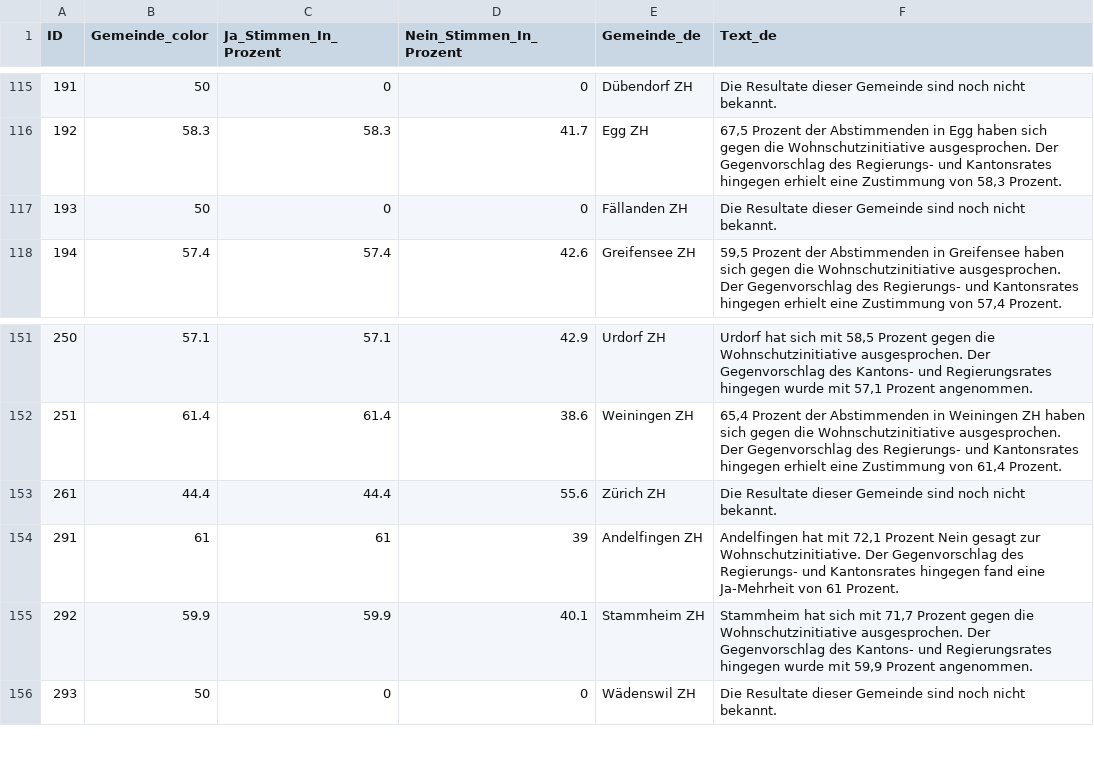
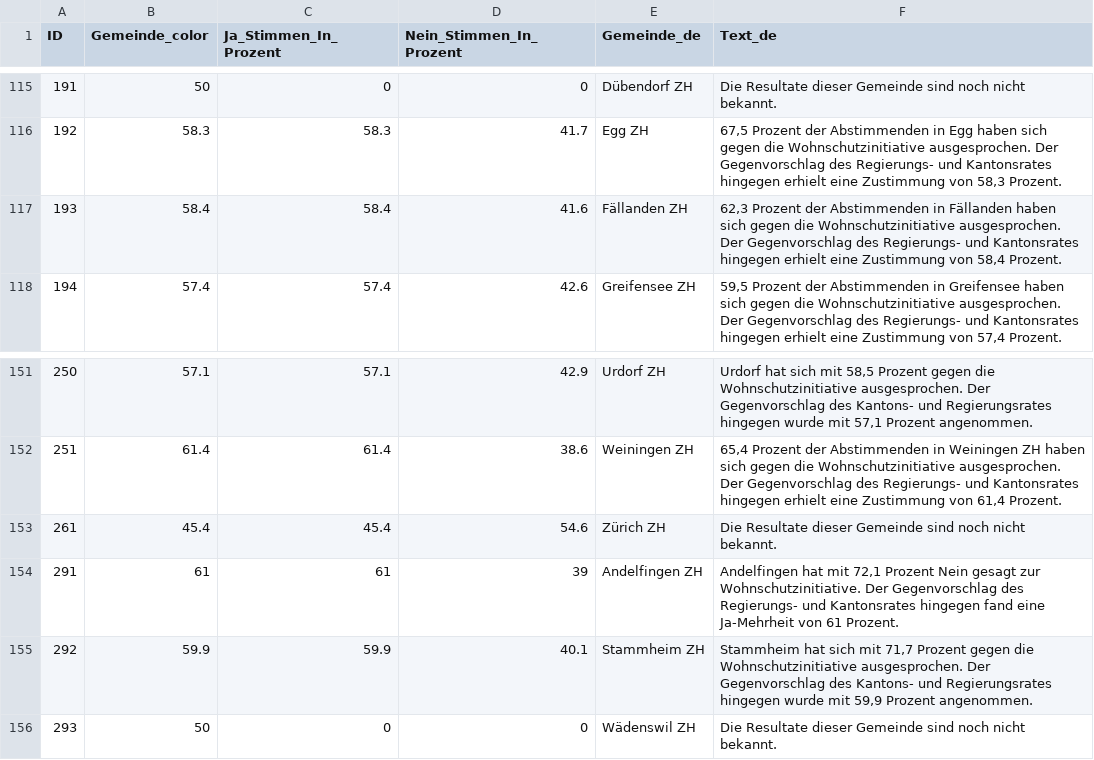
Before and after one commit to awp-finanznachrichten/lena_juni2026, a CSV file: Output_Cantons/ZH_Wohnschutzinitiative_dw_de_gegenvorschlag.csv, drawn as a sheet; only a part is shown, gaps mark what is left out.

```diff
--- a/Output_Cantons/ZH_Wohnschutzinitiative_dw_de_gegenvorschlag.csv
+++ b/Output_Cantons/ZH_Wohnschutzinitiative_dw_de_gegenvorschlag.csv
@@ -116,3 +116,3 @@
 192,58.3,58.3,41.7,"Egg ZH","67,5 Prozent der Abstimmenden in Egg haben sich gegen die Wohnschutzinitiative ausgesprochen. Der Gegenvorschlag des Regierungs- und Kantonsrates hingegen erhielt eine Zustimmung von 58,3 Prozent."
-193,50,0,0,"Fällanden ZH","Die Resultate dieser Gemeinde sind noch nicht bekannt."
+193,58.4,58.4,41.6,"Fällanden ZH","62,3 Prozent der Abstimmenden in Fällanden haben sich gegen die Wohnschutzinitiative ausgesprochen. Der Gegenvorschlag des Regierungs- und Kantonsrates hingegen erhielt eine Zustimmung von 58,4 Prozent."
 194,57.4,57.4,42.6,"Greifensee ZH","59,5 Prozent der Abstimmenden in Greifensee haben sich gegen die Wohnschutzinitiative ausgesprochen. Der Gegenvorschlag des Regierungs- und Kantonsrates hingegen erhielt eine Zustimmung von 57,4 Prozent."
@@ -152,3 +152,3 @@
 251,61.4,61.4,38.6,"Weiningen ZH","65,4 Prozent der Abstimmenden in Weiningen ZH haben sich gegen die Wohnschutzinitiative ausgesprochen. Der Gegenvorschlag des Regierungs- und Kantonsrates hingegen erhielt eine Zustimmung von 61,4 Prozent."
-261,44.4,44.4,55.6,"Zürich ZH","Die Resultate dieser Gemeinde sind noch nicht bekannt."
+261,45.4,45.4,54.6,"Zürich ZH","Die Resultate dieser Gemeinde sind noch nicht bekannt."
 291,61,61,39,"Andelfingen ZH","Andelfingen hat mit 72,1 Prozent Nein gesagt zur Wohnschutzinitiative. Der Gegenvorschlag des Regierungs- und Kantonsrates hingegen fand eine Ja-Mehrheit von 61 Prozent."
```
Also changed, not shown: Output_Cantons/ZH_Wohnschutzinitiative_dw_de_initiative.csv, Output_Cantons/ZH_Wohnschutzinitiative_dw_de_overview.csv, 28 other files.
